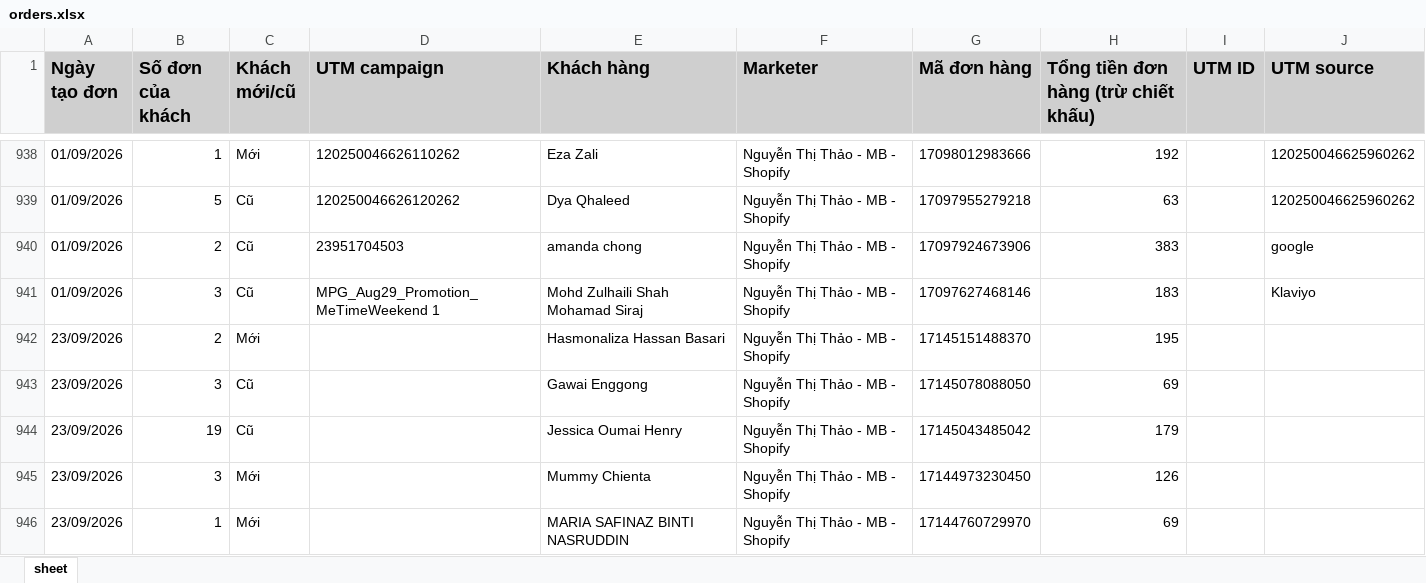
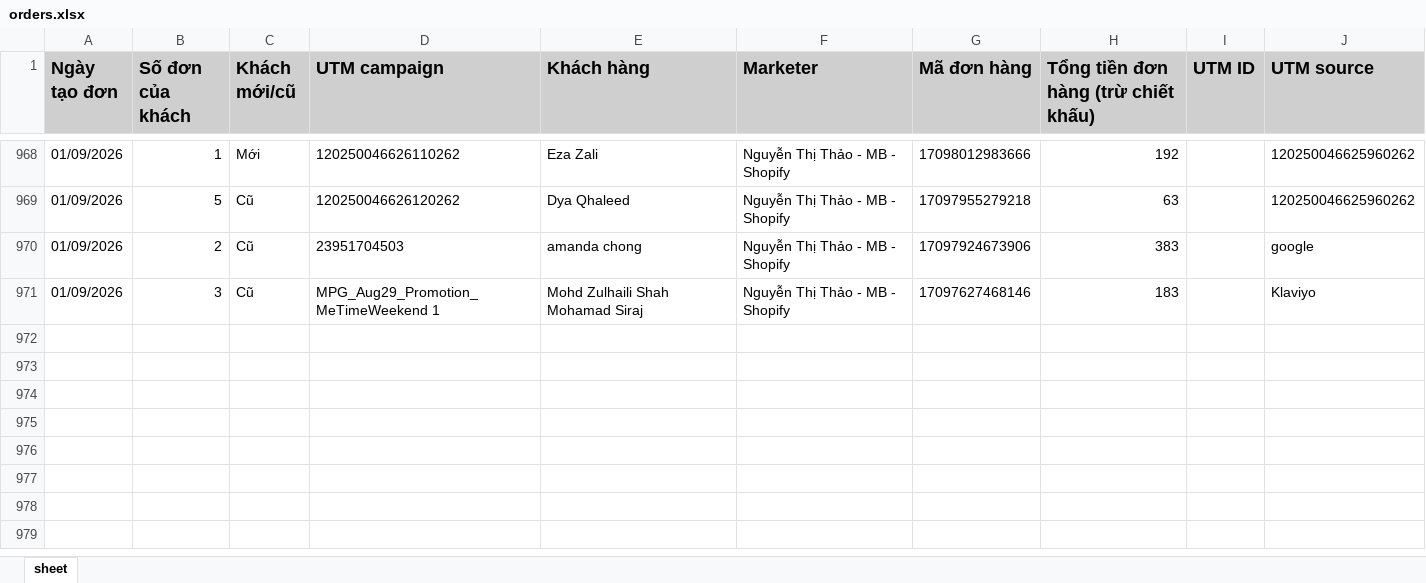
Before and after one commit to NHNT1001/data, an Excel workbook: orders.xlsx, sheet sheet, drawn as a sheet; only a part is shown, gaps mark what is left out; values as stored, in another font and other column widths than the file's, no borders; removed rows and columns are numbered as before the commit, all else as after; the diff covers the shown part only; the diff names each change by its address in the sheet, - before the commit and + after, or states it on an @@ line.

```diff
--- a/orders.xlsx (sheet sheet)
+++ b/orders.xlsx (sheet sheet)
-row 942: 23/09/2026 | 2 | Mới |  | Hasmonaliza Hassan Basari | Nguyễn Thị Thảo - MB - Shopify | 17145151488370 | 195
-row 943: 23/09/2026 | 3 | Cũ |  | Gawai Enggong | Nguyễn Thị Thảo - MB - Shopify | 17145078088050 | 69
@@ row 944 moved to row 22: 23/09/2026 @@
-row 945: 23/09/2026 | 3 | Mới |  | Mummy Chienta | Nguyễn Thị Thảo - MB - Shopify | 17144973230450 | 126
-row 946: 23/09/2026 | 1 | Mới |  | MARIA SAFINAZ BINTI NASRUDDIN | Nguyễn Thị Thảo - MB - Shopify | 17144760729970 | 69
```
Also changed, not shown: 26 added rows, 1 removed row, 3 moved rows and 2 edited cells elsewhere in this sheet, 2 other files.
